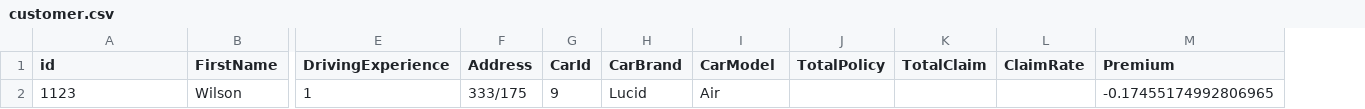
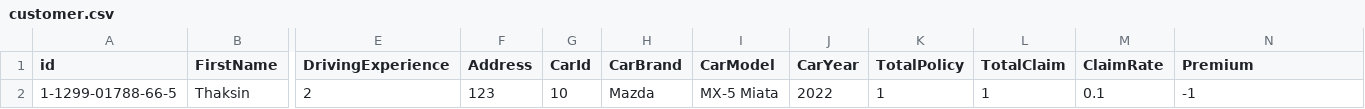
Before and after one commit to tkn13/data-mine-web, a CSV file: backend/database/customer.csv, drawn as a sheet; only a part is shown, gaps mark what is left out; removed rows and columns are numbered as before the commit, all else as after; rows hold the shown columns only; the diff names each change by its address in the sheet, - before the commit and + after, or states it on an @@ line.

```diff
--- a/backend/database/customer.csv
+++ b/backend/database/customer.csv
+column J (CarYear), empty
-row 2: 1123 | Wilson | 1 | 333/175 | 9 | Lucid | Air |  |  |  | -0.17455174992806965
+row 2: 1-1299-01788-66-5 | Thaksin | 2 | 123 | 10 | Mazda | MX-5 Miata | 2022 | 1 | 1 | 0.1 | -1
```
Also changed, not shown: 11 other files.
